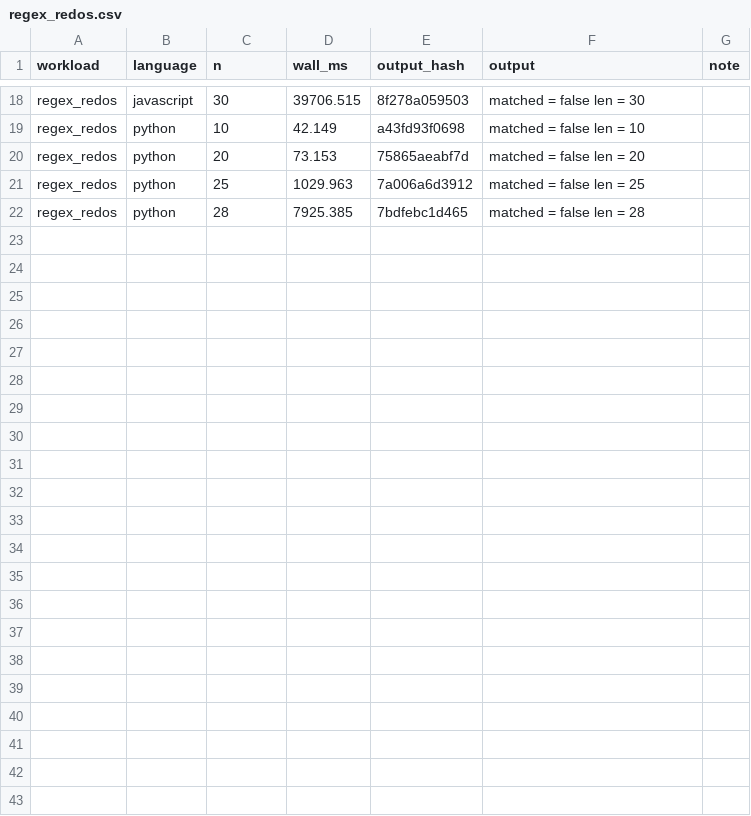
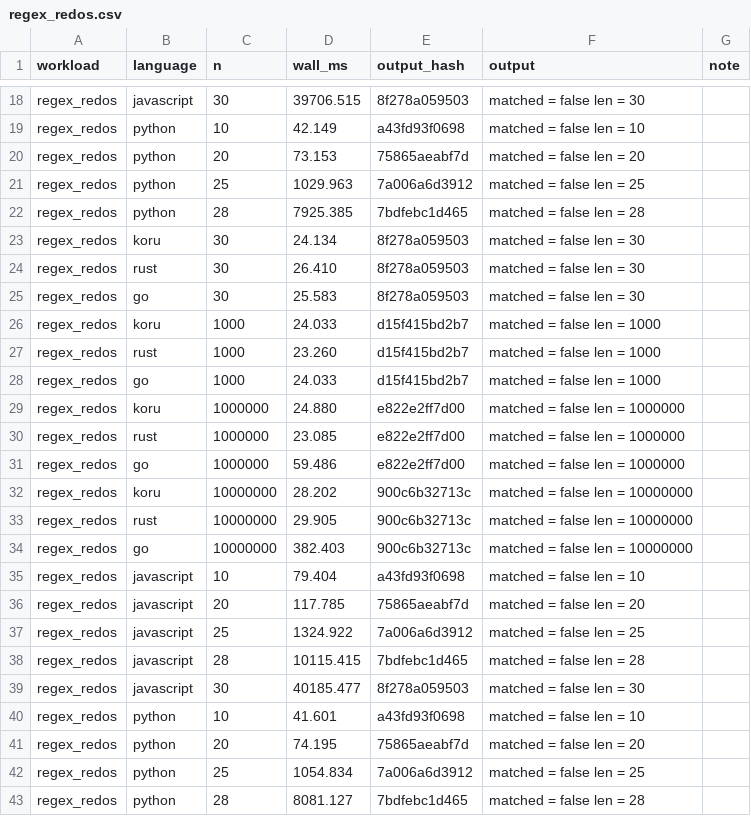
Before and after one commit to korulang/koru, a CSV file: benchmarks/results/regex_redos.csv, drawn as a sheet; only a part is shown, gaps mark what is left out.

```diff
--- a/benchmarks/results/regex_redos.csv
+++ b/benchmarks/results/regex_redos.csv
@@ -22 +22,22 @@ regex_redos,python,25,1029.963,7a006a6d3912,"matched = false len = 25",
 regex_redos,python,28,7925.385,7bdfebc1d465,"matched = false len = 28",
+regex_redos,koru,30,24.134,8f278a059503,"matched = false len = 30",
+regex_redos,rust,30,26.410,8f278a059503,"matched = false len = 30",
+regex_redos,go,30,25.583,8f278a059503,"matched = false len = 30",
+regex_redos,koru,1000,24.033,d15f415bd2b7,"matched = false len = 1000",
+regex_redos,rust,1000,23.260,d15f415bd2b7,"matched = false len = 1000",
+regex_redos,go,1000,24.033,d15f415bd2b7,"matched = false len = 1000",
+regex_redos,koru,1000000,24.880,e822e2ff7d00,"matched = false len = 1000000",
+regex_redos,rust,1000000,23.085,e822e2ff7d00,"matched = false len = 1000000",
+regex_redos,go,1000000,59.486,e822e2ff7d00,"matched = false len = 1000000",
+regex_redos,koru,10000000,28.202,900c6b32713c,"matched = false len = 10000000",
+regex_redos,rust,10000000,29.905,900c6b32713c,"matched = false len = 10000000",
+regex_redos,go,10000000,382.403,900c6b32713c,"matched = false len = 10000000",
+regex_redos,javascript,10,79.404,a43fd93f0698,"matched = false len = 10",
+regex_redos,javascript,20,117.785,75865aeabf7d,"matched = false len = 20",
+regex_redos,javascript,25,1324.922,7a006a6d3912,"matched = false len = 25",
+regex_redos,javascript,28,10115.415,7bdfebc1d465,"matched = false len = 28",
+regex_redos,javascript,30,40185.477,8f278a059503,"matched = false len = 30",
+regex_redos,python,10,41.601,a43fd93f0698,"matched = false len = 10",
+regex_redos,python,20,74.195,75865aeabf7d,"matched = false len = 20",
+regex_redos,python,25,1054.834,7a006a6d3912,"matched = false len = 25",
+regex_redos,python,28,8081.127,7bdfebc1d465,"matched = false len = 28",
```
Also changed, not shown: benchmarks/results/regex_match.csv.
